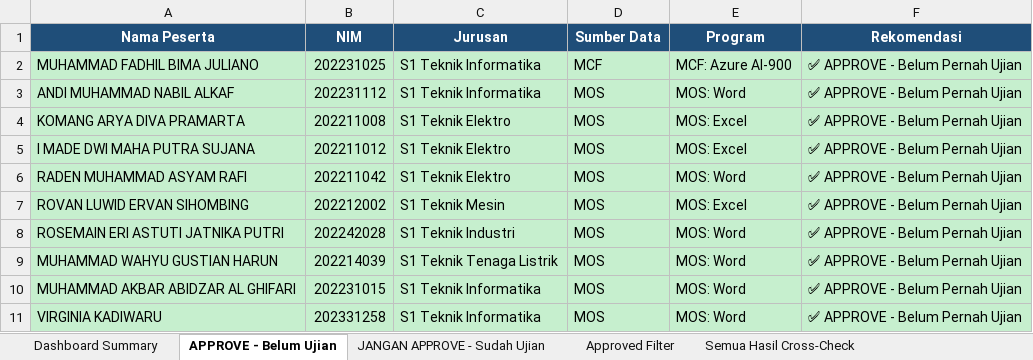
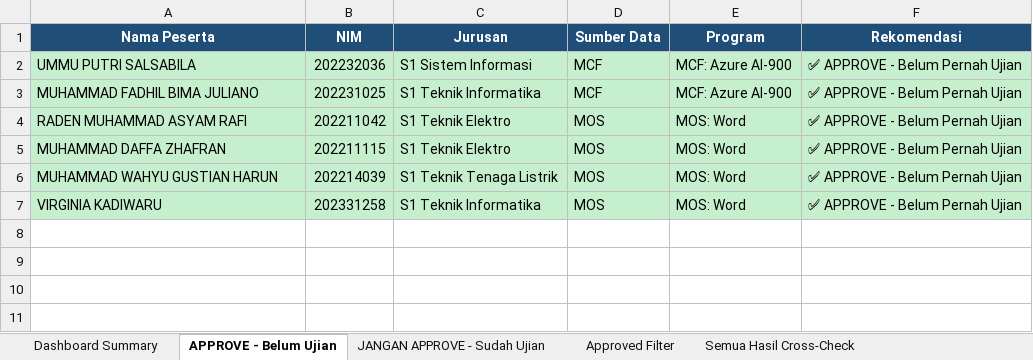
Before and after one commit to davidgbrils/filter-data, an Excel workbook: Registrasi Peserta/HASIL_FILTER_PESERTA_LENGKAP.xlsx, sheet APPROVE - Belum Ujian, drawn as a sheet; values as stored, in another font and other column widths than the file's, no borders; removed rows and columns are numbered as before the commit, all else as after; the diff names each change by its address in the sheet, - before the commit and + after, or states it on an @@ line.

```diff
--- a/Registrasi Peserta/HASIL_FILTER_PESERTA_LENGKAP.xlsx (sheet APPROVE - Belum Ujian)
+++ b/Registrasi Peserta/HASIL_FILTER_PESERTA_LENGKAP.xlsx (sheet APPROVE - Belum Ujian)
+row 2: UMMU PUTRI SALSABILA | 202232036 | S1 Sistem Informasi | MCF | MCF: Azure AI-900 | ✅ APPROVE - Belum Pernah Ujian
-row 3: ANDI MUHAMMAD NABIL ALKAF | 202231112 | S1 Teknik Informatika | MOS | MOS: Word | ✅ APPROVE - Belum Pernah Ujian
-row 4: KOMANG ARYA DIVA PRAMARTA | 202211008 | S1 Teknik Elektro | MOS | MOS: Excel | ✅ APPROVE - Belum Pernah Ujian
-row 5: I MADE DWI MAHA PUTRA SUJANA | 202211012 | S1 Teknik Elektro | MOS | MOS: Excel | ✅ APPROVE - Belum Pernah Ujian
-row 7: ROVAN LUWID ERVAN SIHOMBING | 202212002 | S1 Teknik Mesin | MOS | MOS: Excel | ✅ APPROVE - Belum Pernah Ujian
-A5 (Nama Peserta): ROSEMAIN ERI ASTUTI JATNIKA PUTRI
+A5 (Nama Peserta): MUHAMMAD DAFFA ZHAFRAN
-B5 (NIM): 202242028
+B5 (NIM): 202211115
-C5 (Jurusan): S1 Teknik Industri
+C5 (Jurusan): S1 Teknik Elektro
-row 10: MUHAMMAD AKBAR ABIDZAR AL GHIFARI | 202231015 | S1 Teknik Informatika | MOS | MOS: Word | ✅ APPROVE - Belum Pernah Ujian
```
Also changed, not shown: sheet Semua Hasil Cross-Check, sheet Approved Filter, sheet JANGAN APPROVE - Sudah Ujian, sheet Dashboard Summary, other sheet tabs, Form Keikutsertaan/HASIL_FORM_KEIKUTSERTAAN.xlsx, 8 other files.
